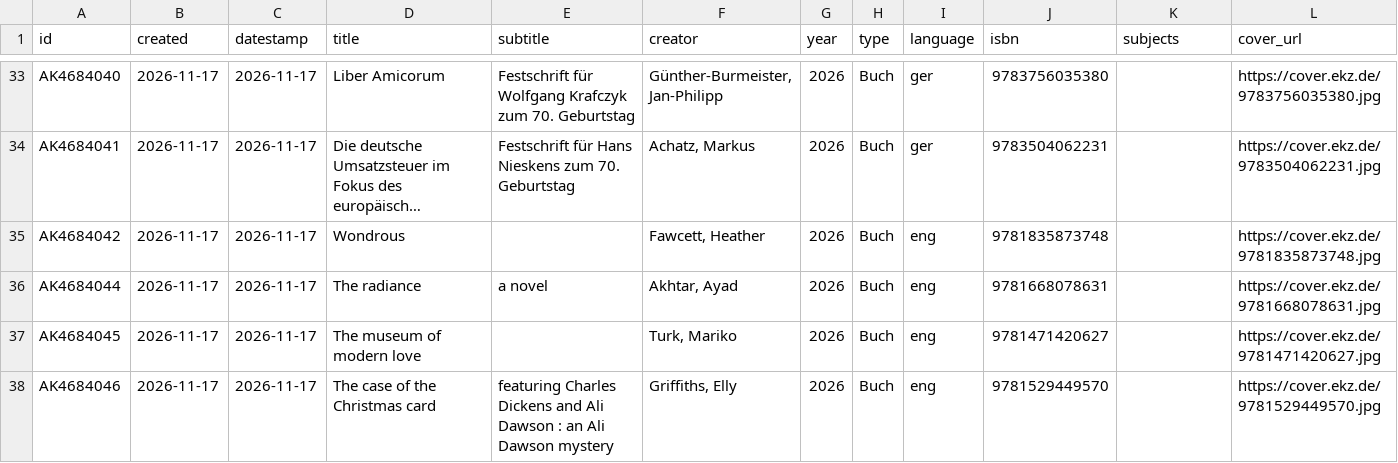
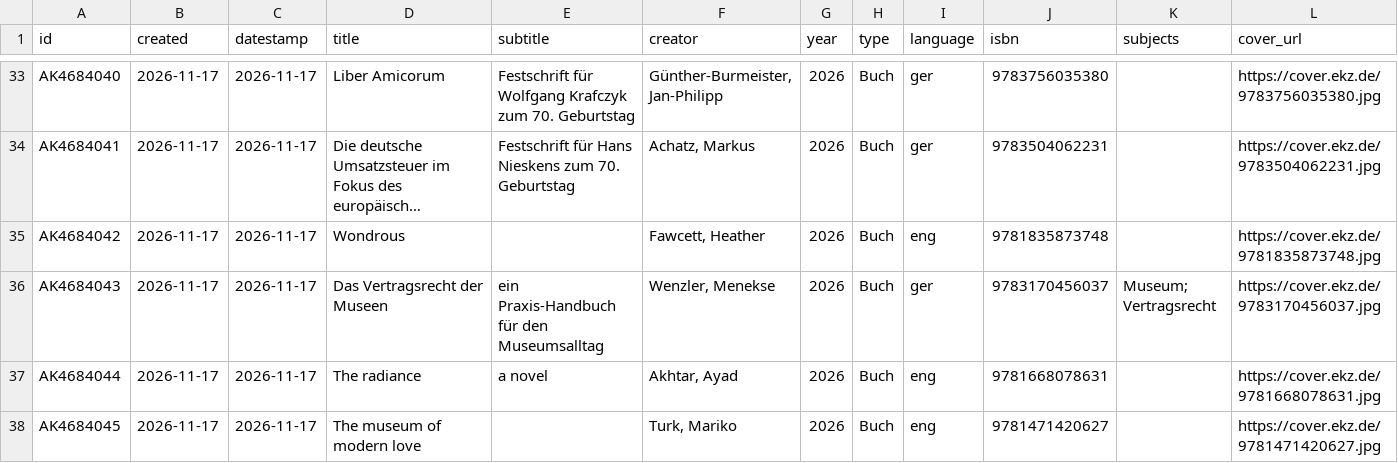
Before and after one commit to heibie/openbibmuc.de, a CSV file: data/neuzugaenge/2026-11-17.csv, drawn as a sheet; only a part is shown, gaps mark what is left out; the shorter side is filled out with more unchanged rows; long unchanged cells end in …; rows hold the shown columns only; the diff names each change by its address in the sheet, - before the commit and + after, or states it on an @@ line.

```diff
--- a/data/neuzugaenge/2026-11-17.csv
+++ b/data/neuzugaenge/2026-11-17.csv
+row 36: AK4684043 | 2026-11-17 | 2026-11-17 | Das Vertragsrecht der Museen | ein Praxis-Handbuch für den Museumsalltag | Wenzler, Menekse | 2026 | Buch | ger | 9783170456037 | Museum; Vertragsrecht | https://cover.ekz.de/9783170456037.jpg
```
Also changed, not shown: data/neuzugaenge/2026-11-19.csv, 2 other files.
